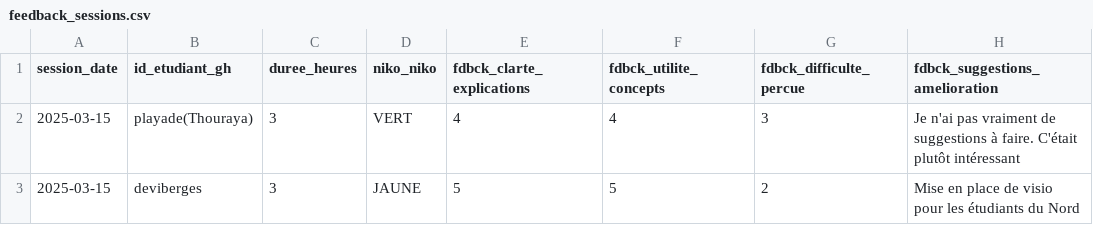
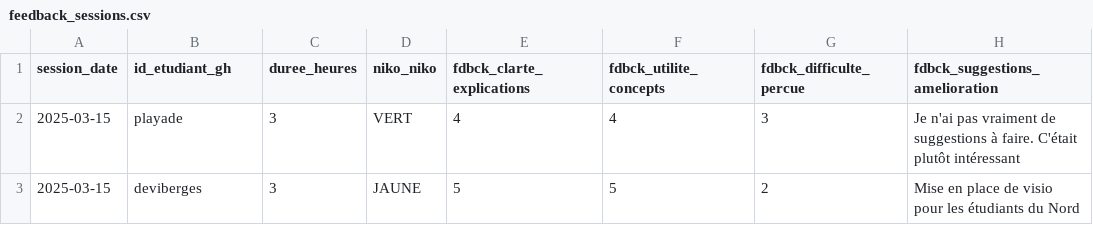
Before and after one commit to raphb3383/unc_iae_miage_interop_si_feedbacks, a CSV file: data/feedback_sessions.csv, drawn as a sheet; only a part is shown; the diff names each change by its address in the sheet, - before the commit and + after, or states it on an @@ line.

Commit message:
patch
patch pour toi @playade

Signed-off-by: SALES <5235127+adriens@users.noreply.github.com>

```diff
--- a/data/feedback_sessions.csv
+++ b/data/feedback_sessions.csv
-B2 (id_etudiant_gh): playade(Thouraya)
+B2 (id_etudiant_gh): playade
```
